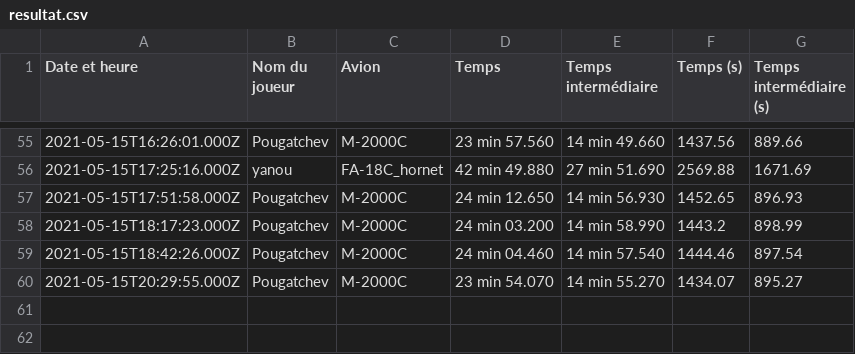
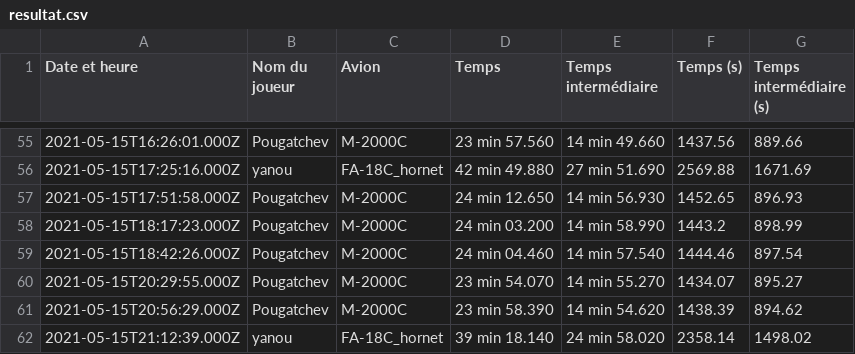
Before and after one commit to Cellules-Rapaces/Tanker-Party, a CSV file: data/resultat.csv, drawn as a sheet; only a part is shown, gaps mark what is left out; the diff names each change by its address in the sheet, - before the commit and + after, or states it on an @@ line.

```diff
--- a/data/resultat.csv
+++ b/data/resultat.csv
+row 61: 2021-05-15T20:56:29.000Z | Pougatchev | M-2000C | 23 min 58.390 | 14 min 54.620 | 1438.39 | 894.62
+row 62: 2021-05-15T21:12:39.000Z | yanou | FA-18C_hornet | 39 min 18.140 | 24 min 58.020 | 2358.14 | 1498.02
```
Also changed, not shown: 1 other file.
